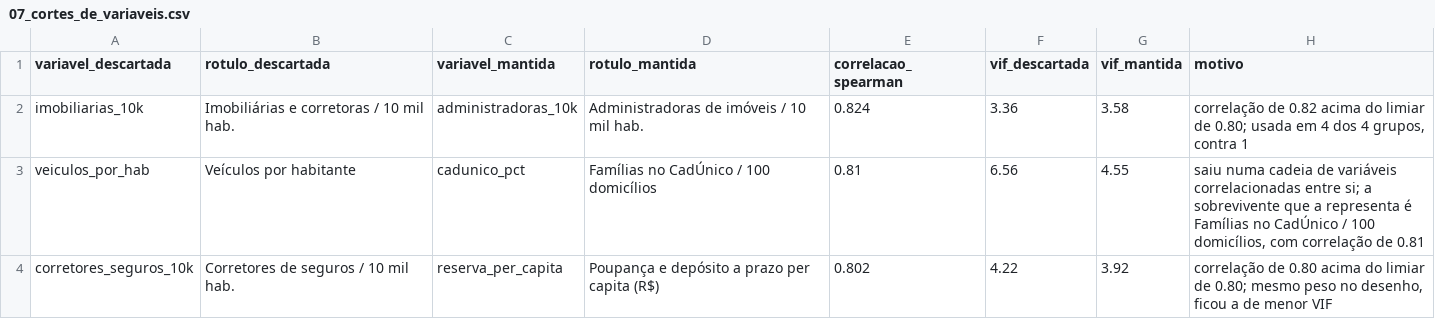
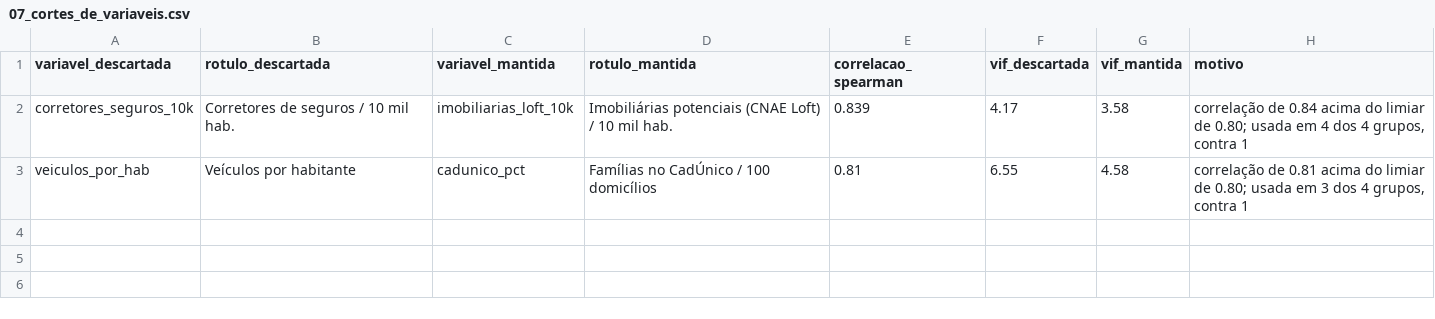
Before and after one commit to VictorGarcia25/ibmecPCDV20261_victor_lucas_beatriz_ravi, a CSV file: reports/tables/07_cortes_de_variaveis.csv, drawn as a sheet.

```diff
--- a/reports/tables/07_cortes_de_variaveis.csv
+++ b/reports/tables/07_cortes_de_variaveis.csv
@@ -1,4 +1,3 @@
 variavel_descartada,rotulo_descartada,variavel_mantida,rotulo_mantida,correlacao_spearman,vif_descartada,vif_mantida,motivo
-imobiliarias_10k,Imobiliárias e corretoras / 10 mil hab.,administradoras_10k,Administradoras de imóveis / 10 mil hab.,0.824,3.36,3.58,"correlação de 0.82 acima do limiar de 0.80; usada em 4 dos 4 grupos, contra 1"
-veiculos_por_hab,Veículos por habitante,cadunico_pct,Famílias no CadÚnico / 100 domicílios,0.81,6.56,4.55,"saiu numa cadeia de variáveis correlacionadas entre si; a sobrevivente que a representa é Famílias no CadÚnico / 100 domicílios, com correlação de 0.81"
-corretores_seguros_10k,Corretores de seguros / 10 mil hab.,reserva_per_capita,Poupança e depósito a prazo per capita (R$),0.802,4.22,3.92,"correlação de 0.80 acima do limiar de 0.80; mesmo peso no desenho, ficou a de menor VIF"
+corretores_seguros_10k,Corretores de seguros / 10 mil hab.,imobiliarias_loft_10k,Imobiliárias potenciais (CNAE Loft) / 10 mil hab.,0.839,4.17,3.58,"correlação de 0.84 acima do limiar de 0.80; usada em 4 dos 4 grupos, contra 1"
+veiculos_por_hab,Veículos por habitante,cadunico_pct,Famílias no CadÚnico / 100 domicílios,0.81,6.55,4.58,"correlação de 0.81 acima do limiar de 0.80; usada em 3 dos 4 grupos, contra 1"
```
Also changed, not shown: reports/tables/02_fontes_data_referencia.csv, reports/tables/02b_checagem_regra_de_datas.csv, 39 other files.
